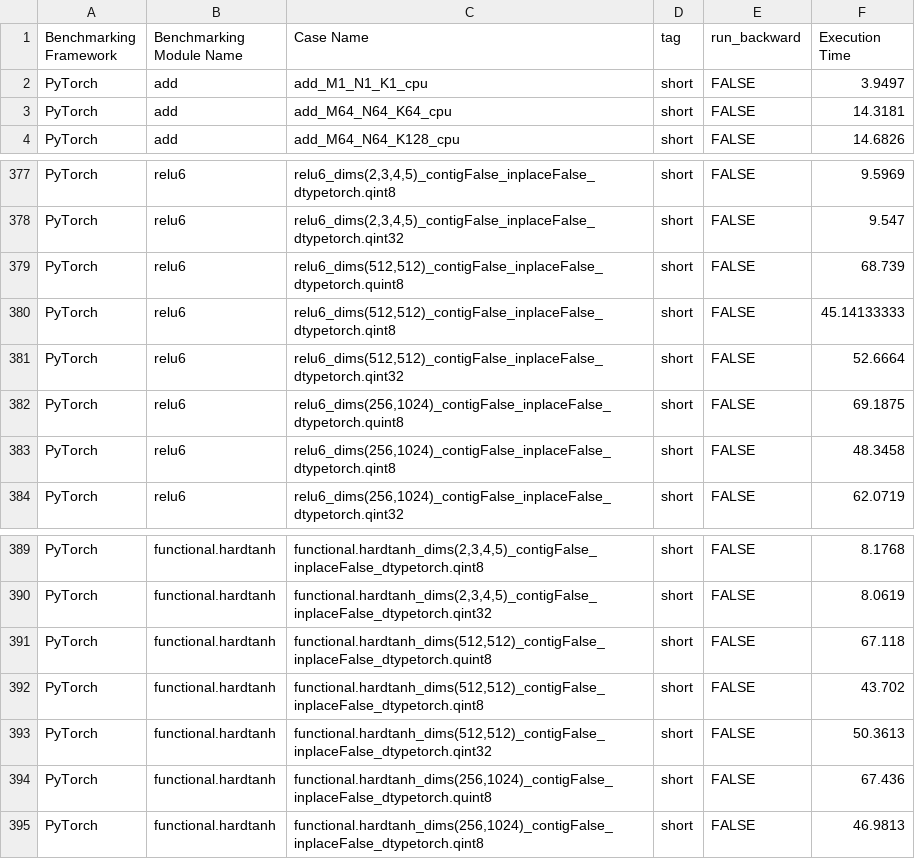
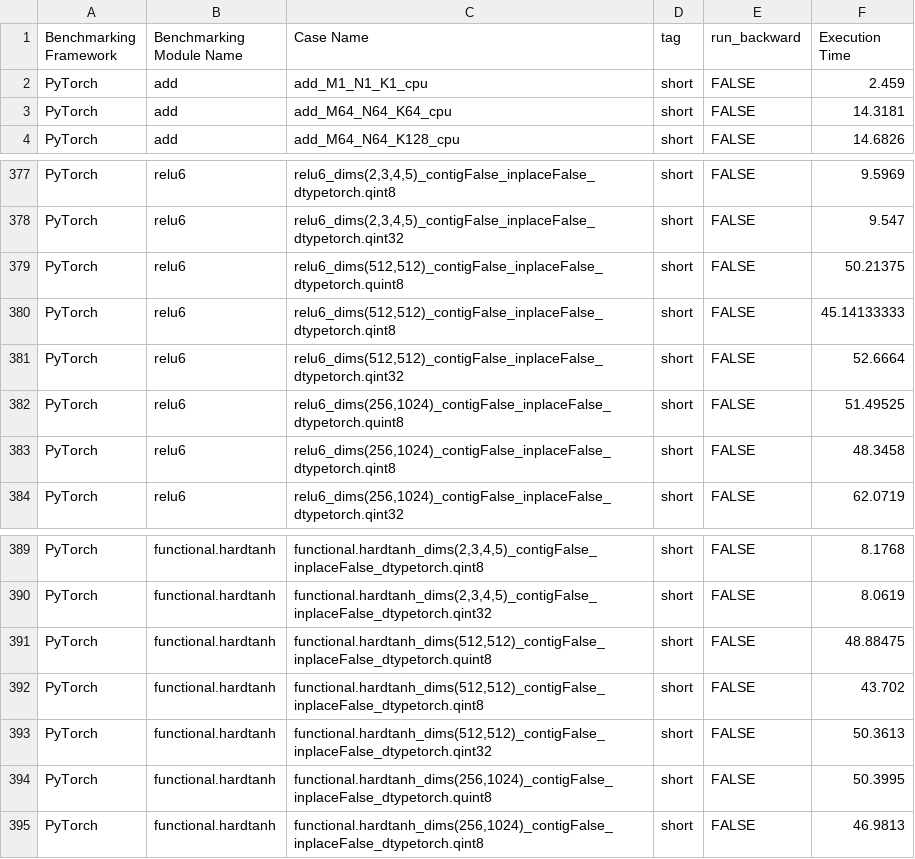
Before and after one commit to Szebebnigblack/pytorch, a CSV file: benchmarks/operator_benchmark/expected_ci_operator_benchmark_eager_float32_cpu.csv, drawn as a sheet; only a part is shown, gaps mark what is left out.

Commit message:
update the baseline data for the operator benchmark (#162693)
According to the results of the last four operator benchmark runs, we found that five models achieved more than a 30% improvement compared to the baseline. Therefore, we will update the operator benchmark baseline data.
We use the average results from the four runs as the new baseline for the five models.

And add a pull request trigger for the operator benchmark workflow

Benchmarking   Framework | Benchmarking   Module Name | Case Name | tag | run_backward | baseline   old | r1 | r2 | r3 | r4 | avg | speedup
-- | -- | -- | -- | -- | -- | -- | -- | -- | -- | -- | --
PyTorch | add | add_M1_N1_K1_cpu | short | FALSE | 3.9497 | 2.57 | 2.54 | 2.38 | 2.31 | 2.45 | 1.61
PyTorch | functional.hardtanh | functional.hardtanh_dims(512	512)_contigFalse_inplaceFalse_dtypetorch.quint8 | short | FALSE | 67.118 | 50.02 | 49.80 | 46.78 | 48.94 | 48.88 | 1.37
PyTorch | relu6 | relu6_dims(512	512)_contigFalse_inplaceFalse_dtypetorch.quint8 | short | FALSE | 68.739 | 51.17 | 51.19 | 48.07 | 50.42 | 50.21 | 1.37
PyTorch | relu6 | relu6_dims(256	1024)_contigFalse_inplaceFalse_dtypetorch.quint8 | short | FALSE | 69.1875 | 51.97 | 52.77 | 50.00 | 51.24 | 51.50 | 1.34
PyTorch | functional.hardtanh | functional.hardtanh_dims(256	1024)_contigFalse_inplaceFalse_dtypetorch.quint8 | short | FALSE | 67.436 | 50.98 | 51.69 | 49.06 | 49.87 | 50.40 | 1.34

@chuanqi129 @huydhn @desertfire @jainapurva

Pull Request resolved: https://github.com/pytorch/pytorch/pull/162693
Approved by: https://github.com/huydhn

```diff
--- a/benchmarks/operator_benchmark/expected_ci_operator_benchmark_eager_float32_cpu.csv
+++ b/benchmarks/operator_benchmark/expected_ci_operator_benchmark_eager_float32_cpu.csv
@@ -1,3 +1,3 @@
 Benchmarking Framework,Benchmarking Module Name,Case Name,tag,run_backward,Execution Time
-PyTorch,add,add_M1_N1_K1_cpu,short,FALSE,3.9497
+PyTorch,add,add_M1_N1_K1_cpu,short,FALSE,2.459
 PyTorch,add,add_M64_N64_K64_cpu,short,FALSE,14.3181
@@ -378,6 +378,6 @@ PyTorch,relu6,"relu6_dims(2,3,4,5)_contigFalse_inplaceFalse_dtypetorch.qint8",sh
 PyTorch,relu6,"relu6_dims(2,3,4,5)_contigFalse_inplaceFalse_dtypetorch.qint32",short,FALSE,9.547
-PyTorch,relu6,"relu6_dims(512,512)_contigFalse_inplaceFalse_dtypetorch.quint8",short,FALSE,68.739
+PyTorch,relu6,"relu6_dims(512,512)_contigFalse_inplaceFalse_dtypetorch.quint8",short,FALSE,50.21375
 PyTorch,relu6,"relu6_dims(512,512)_contigFalse_inplaceFalse_dtypetorch.qint8",short,FALSE,45.14133333
 PyTorch,relu6,"relu6_dims(512,512)_contigFalse_inplaceFalse_dtypetorch.qint32",short,FALSE,52.6664
-PyTorch,relu6,"relu6_dims(256,1024)_contigFalse_inplaceFalse_dtypetorch.quint8",short,FALSE,69.1875
+PyTorch,relu6,"relu6_dims(256,1024)_contigFalse_inplaceFalse_dtypetorch.quint8",short,FALSE,51.49525
 PyTorch,relu6,"relu6_dims(256,1024)_contigFalse_inplaceFalse_dtypetorch.qint8",short,FALSE,48.3458
@@ -390,6 +390,6 @@ PyTorch,functional.hardtanh,"functional.hardtanh_dims(2,3,4,5)_contigFalse_inpla
 PyTorch,functional.hardtanh,"functional.hardtanh_dims(2,3,4,5)_contigFalse_inplaceFalse_dtypetorch.qint32",short,FALSE,8.0619
-PyTorch,functional.hardtanh,"functional.hardtanh_dims(512,512)_contigFalse_inplaceFalse_dtypetorch.quint8",short,FALSE,67.118
+PyTorch,functional.hardtanh,"functional.hardtanh_dims(512,512)_contigFalse_inplaceFalse_dtypetorch.quint8",short,FALSE,48.88475
 PyTorch,functional.hardtanh,"functional.hardtanh_dims(512,512)_contigFalse_inplaceFalse_dtypetorch.qint8",short,FALSE,43.702
 PyTorch,functional.hardtanh,"functional.hardtanh_dims(512,512)_contigFalse_inplaceFalse_dtypetorch.qint32",short,FALSE,50.3613
-PyTorch,functional.hardtanh,"functional.hardtanh_dims(256,1024)_contigFalse_inplaceFalse_dtypetorch.quint8",short,FALSE,67.436
+PyTorch,functional.hardtanh,"functional.hardtanh_dims(256,1024)_contigFalse_inplaceFalse_dtypetorch.quint8",short,FALSE,50.3995
 PyTorch,functional.hardtanh,"functional.hardtanh_dims(256,1024)_contigFalse_inplaceFalse_dtypetorch.qint8",short,FALSE,46.9813
```
Also changed, not shown: 1 other file.
